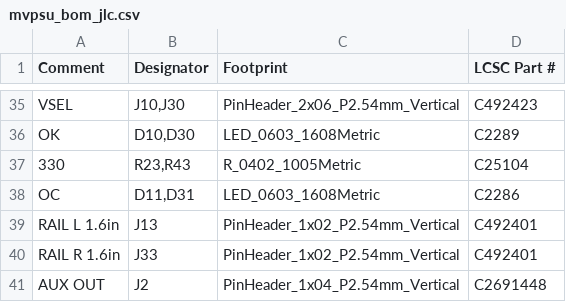
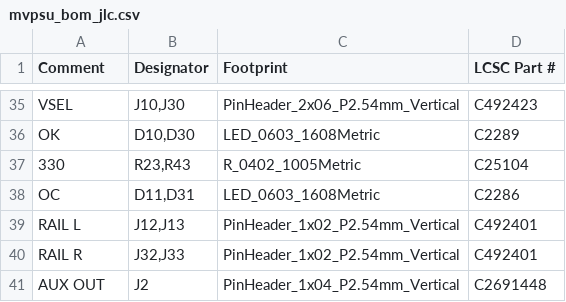
Before and after one commit to KarpelesLab/multivolt, a CSV file: boards/mvpsu/fab/mvpsu_bom_jlc.csv, drawn as a sheet; only a part is shown, gaps mark what is left out.

```diff
--- a/boards/mvpsu/fab/mvpsu_bom_jlc.csv
+++ b/boards/mvpsu/fab/mvpsu_bom_jlc.csv
@@ -38,4 +38,4 @@ OK,"D10,D30",LED_0603_1608Metric,C2289
 OC,"D11,D31",LED_0603_1608Metric,C2286
-RAIL L 1.6in,J13,PinHeader_1x02_P2.54mm_Vertical,C492401
-RAIL R 1.6in,J33,PinHeader_1x02_P2.54mm_Vertical,C492401
+RAIL L,"J12,J13",PinHeader_1x02_P2.54mm_Vertical,C492401
+RAIL R,"J32,J33",PinHeader_1x02_P2.54mm_Vertical,C492401
 AUX OUT,J2,PinHeader_1x04_P2.54mm_Vertical,C2691448
```
Also changed, not shown: boards/mvpsu/fab/mvpsu_cpl_jlc.csv, boards/mvpsu/fab/mvpsu_pos_kicad.csv, 23 other files.
